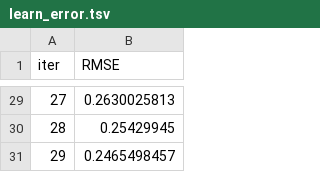
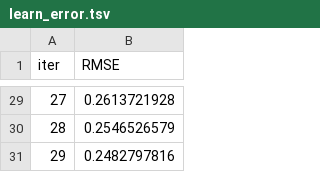
Before and after one commit to martinpavez/data, a TSV file: hw_extra/catboost_info/learn_error.tsv, drawn as a sheet; only a part is shown, gaps mark what is left out; the diff covers the shown part only.

```diff
--- a/hw_extra/catboost_info/learn_error.tsv
+++ b/hw_extra/catboost_info/learn_error.tsv
@@ -29,3 +29,3 @@ iter	RMSE
-27	0.2630025813
-28	0.25429945
-29	0.2465498457
+27	0.2613721928
+28	0.2546526579
+29	0.2482797816
```
Also changed, not shown: 27 edited cells elsewhere in this file, hw_extra/catboost_info/time_left.tsv, 16 other files.
